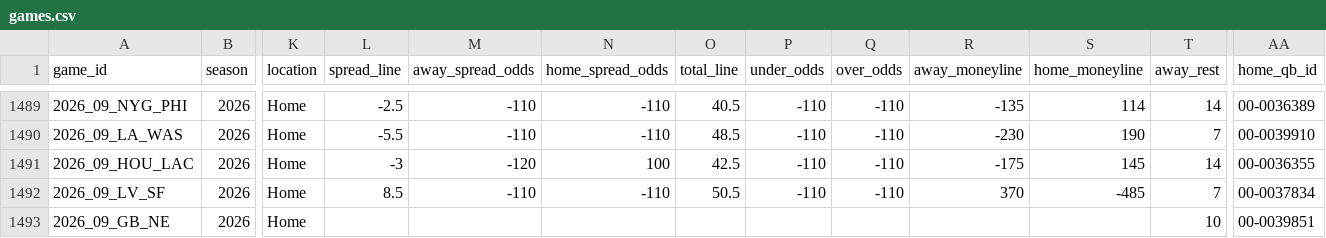
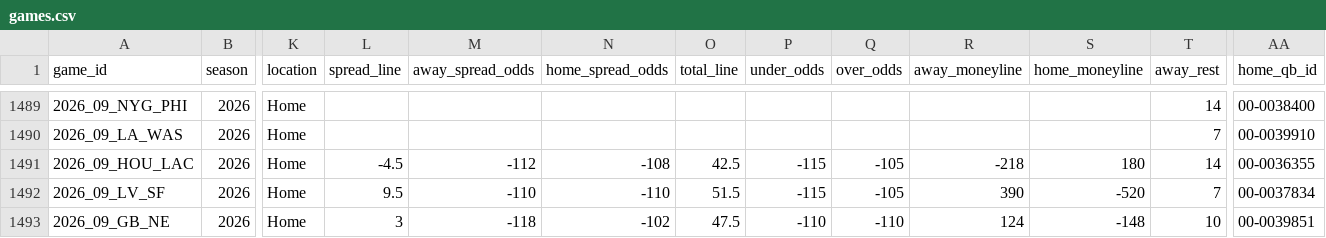
Before and after one commit to GeddyLifeson/nfl-dashboard, a CSV file: data/games.csv, drawn as a sheet; only a part is shown, gaps mark what is left out; the diff covers the shown part only; the diff names each change by its address in the sheet, - before the commit and + after, or states it on an @@ line.

```diff
--- a/data/games.csv
+++ b/data/games.csv
-L1489 (spread_line): -2.5
+L1489 (spread_line): (empty)
-M1489:M1490 (away_spread_odds): -110
+M1489:M1490 (away_spread_odds): (empty)
-N1489:N1490 (home_spread_odds): -110
+N1489:N1490 (home_spread_odds): (empty)
-O1489 (total_line): 40.5
+O1489 (total_line): (empty)
-P1489:P1490 (under_odds): -110
+P1489:P1490 (under_odds): (empty)
-Q1489:Q1490 (over_odds): -110
+Q1489:Q1490 (over_odds): (empty)
-R1489 (away_moneyline): -135
+R1489 (away_moneyline): (empty)
-S1489 (home_moneyline): 114
+S1489 (home_moneyline): (empty)
-AA1489 (home_qb_id): 00-0036389
+AA1489 (home_qb_id): 00-0038400
-L1490 (spread_line): -5.5
+L1490 (spread_line): (empty)
-O1490 (total_line): 48.5
+O1490 (total_line): (empty)
-R1490 (away_moneyline): -230
+R1490 (away_moneyline): (empty)
-S1490 (home_moneyline): 190
+S1490 (home_moneyline): (empty)
-L1491 (spread_line): -3
+L1491 (spread_line): -4.5
-M1491 (away_spread_odds): -120
+M1491 (away_spread_odds): -112
-N1491 (home_spread_odds): 100
+N1491 (home_spread_odds): -108
-P1491:P1492 (under_odds): -110
+P1491:P1492 (under_odds): -115
-Q1491:Q1492 (over_odds): -110
+Q1491:Q1492 (over_odds): -105
-R1491 (away_moneyline): -175
+R1491 (away_moneyline): -218
-S1491 (home_moneyline): 145
+S1491 (home_moneyline): 180
-L1492 (spread_line): 8.5
+L1492 (spread_line): 9.5
-O1492 (total_line): 50.5
+O1492 (total_line): 51.5
-R1492 (away_moneyline): 370
+R1492 (away_moneyline): 390
-S1492 (home_moneyline): -485
+S1492 (home_moneyline): -520
-L1493 (spread_line): (empty)
+L1493 (spread_line): 3
-M1493 (away_spread_odds): (empty)
+M1493 (away_spread_odds): -118
-N1493 (home_spread_odds): (empty)
+N1493 (home_spread_odds): -102
-O1493 (total_line): (empty)
+O1493 (total_line): 47.5
-P1493 (under_odds): (empty)
+P1493 (under_odds): -110
-Q1493 (over_odds): (empty)
+Q1493 (over_odds): -110
-R1493 (away_moneyline): (empty)
+R1493 (away_moneyline): 124
-S1493 (home_moneyline): (empty)
+S1493 (home_moneyline): -148
```
Also changed, not shown: 75 edited cells elsewhere in this file, 6 other files.
